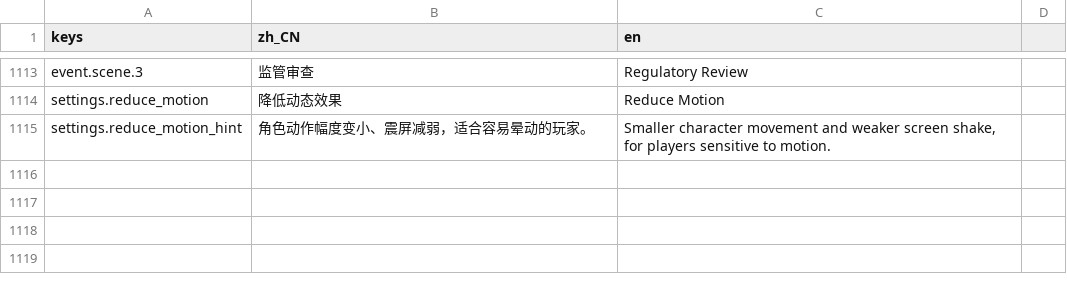
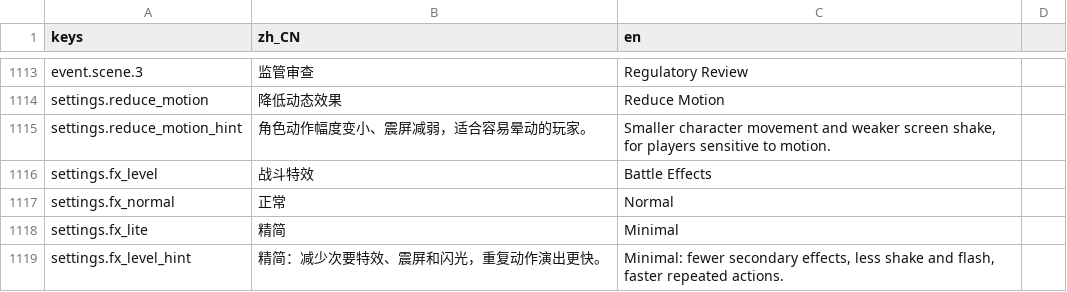
Before and after one commit to bug1024/LastMolecule, a CSV file: localization/translations.csv, drawn as a sheet; only a part is shown, gaps mark what is left out; the diff names each change by its address in the sheet, - before the commit and + after, or states it on an @@ line.

```diff
--- a/localization/translations.csv
+++ b/localization/translations.csv
+row 1116: settings.fx_level | 战斗特效 | Battle Effects
+row 1117: settings.fx_normal | 正常 | Normal
+row 1118: settings.fx_lite | 精简 | Minimal
+row 1119: settings.fx_level_hint | 精简：减少次要特效、震屏和闪光，重复动作演出更快。 | Minimal: fewer secondary effects, less shake and flash, faster repeated actions.
```
Also changed, not shown: 16 other files.
